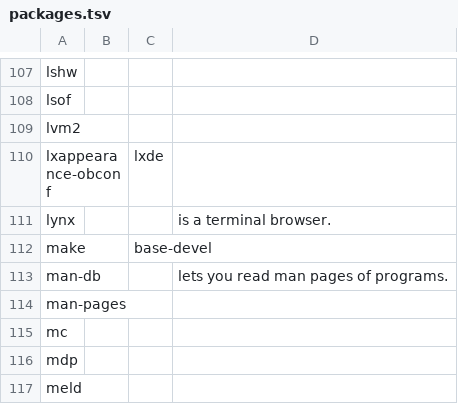
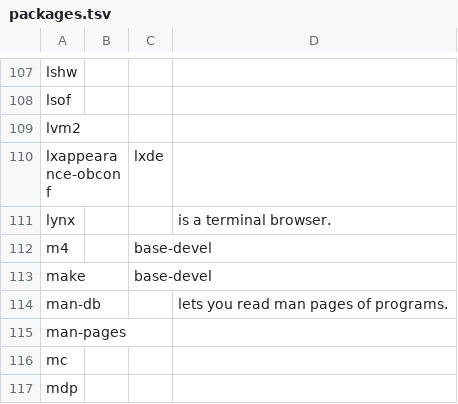
Before and after one commit to 00riddle00/npBuild, a TSV file: packages.tsv, drawn as a sheet; only a part is shown, gaps mark what is left out; the shorter side is filled out with more unchanged rows; the diff names each change by its address in the sheet, - before the commit and + after, or states it on an @@ line.

Commit message:
Add The GNU macro processor from base-devel

```diff
--- a/packages.tsv
+++ b/packages.tsv
+row 112: m4 |  | base-devel
```
